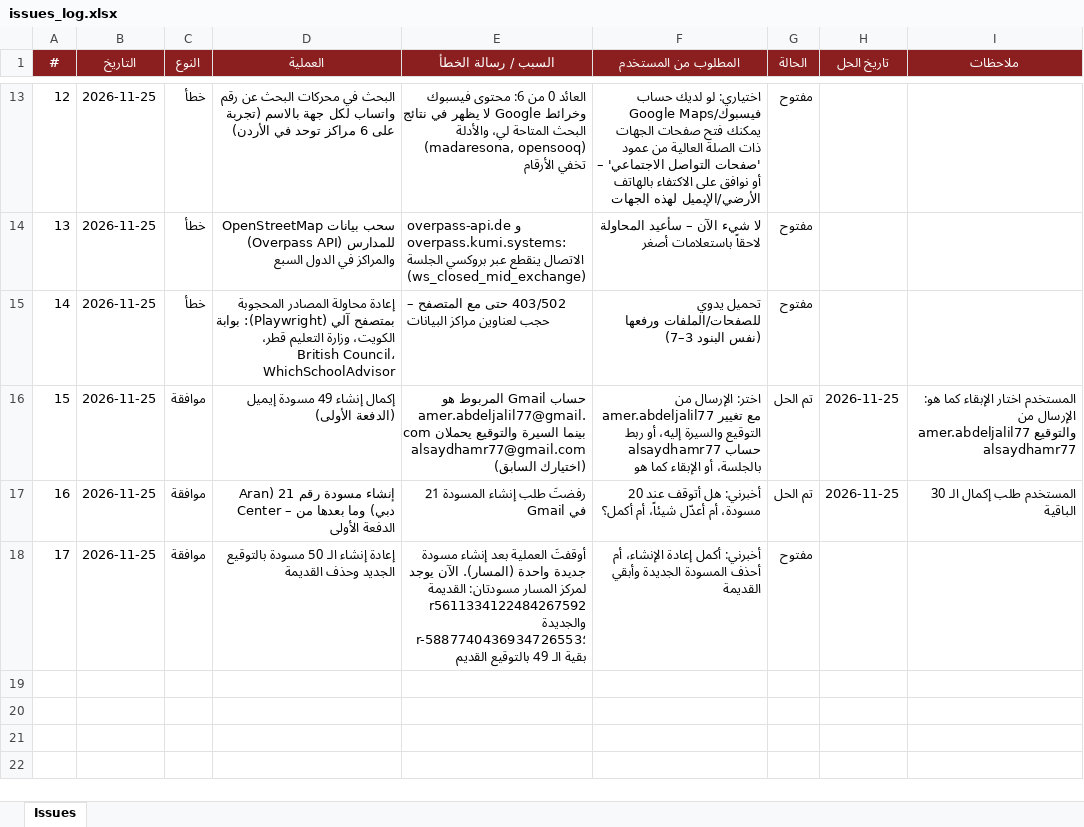
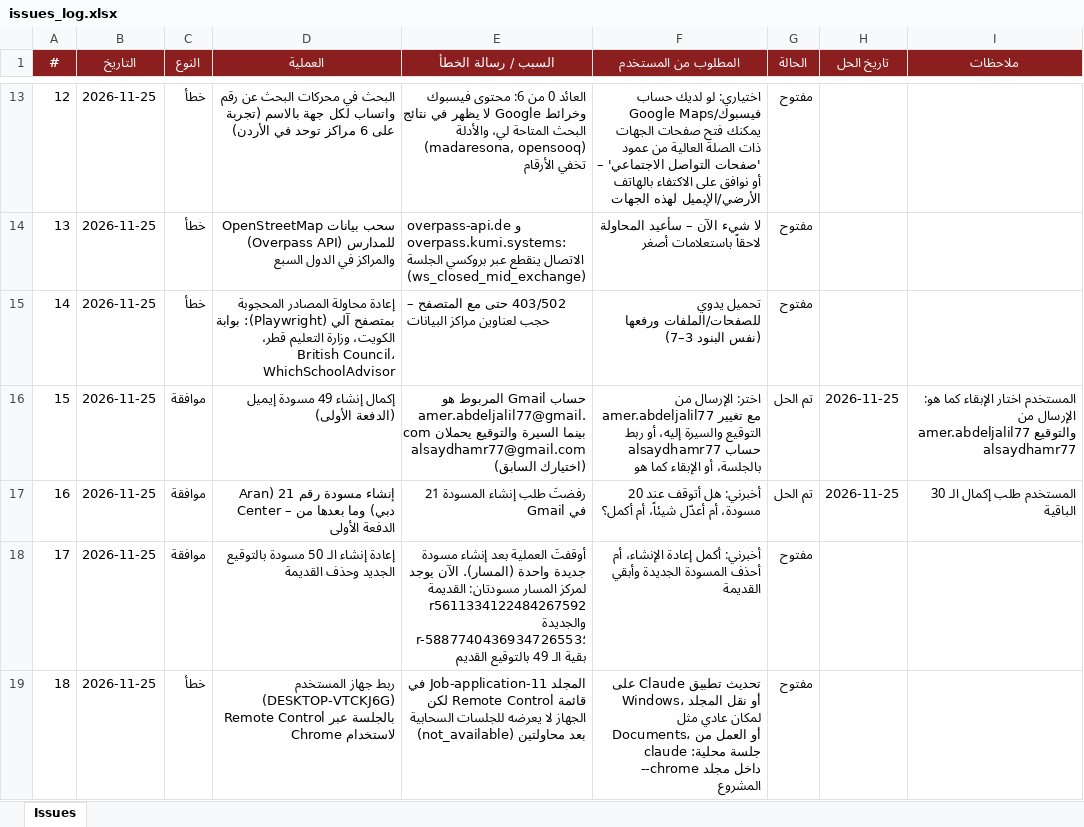
Before and after one commit to apptawfeer-blip/Job-application-11, an Excel workbook: output/issues_log.xlsx, sheet Issues, drawn as a sheet; only a part is shown, gaps mark what is left out; values as stored, in another font and other column widths than the file's, no borders; the diff names each change by its address in the sheet, - before the commit and + after, or states it on an @@ line.

```diff
--- a/output/issues_log.xlsx (sheet Issues)
+++ b/output/issues_log.xlsx (sheet Issues)
+row 19: 18 | 2026-11-25 | خطأ | ربط جهاز المستخدم (DESKTOP-VTCKJ6G) بالجلسة عبر Remote Control لاستخدام Chrome | المجلد Job-application-11 في قائمة Remote Control لكن الجهاز لا يعرضه للجلسات السحابية (not_available) بعد محاولتين | تحديث تطبيق Claude على Windows، أو نقل المجلد لمكان عادي مثل Documents، أو العمل من جلسة محلية: claude --chrome داخل مجلد المشروع | مفتوح
```
